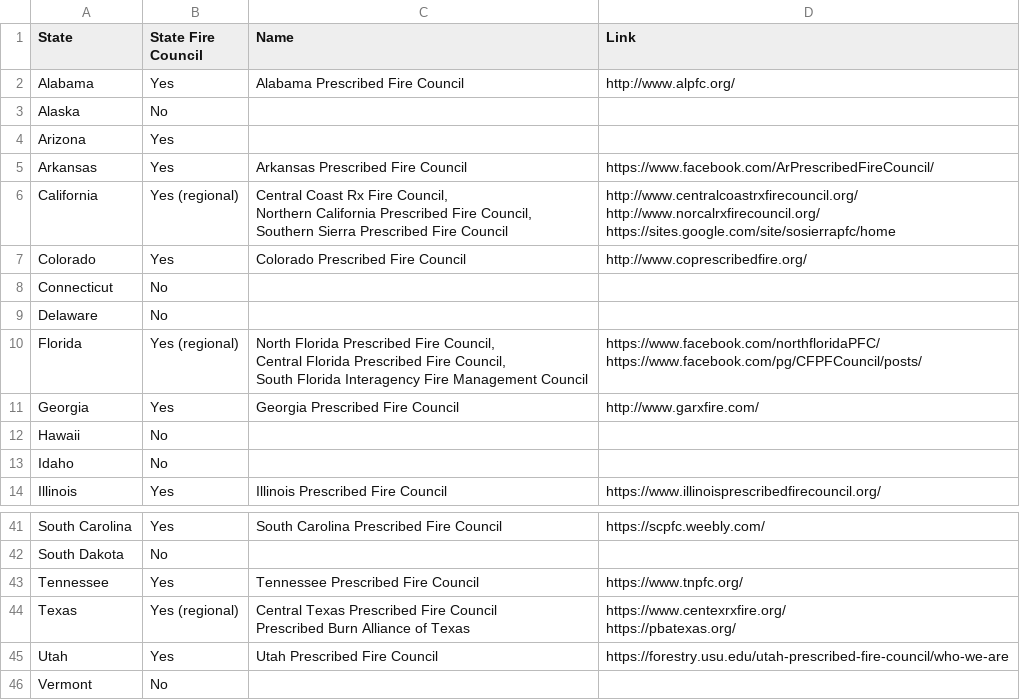
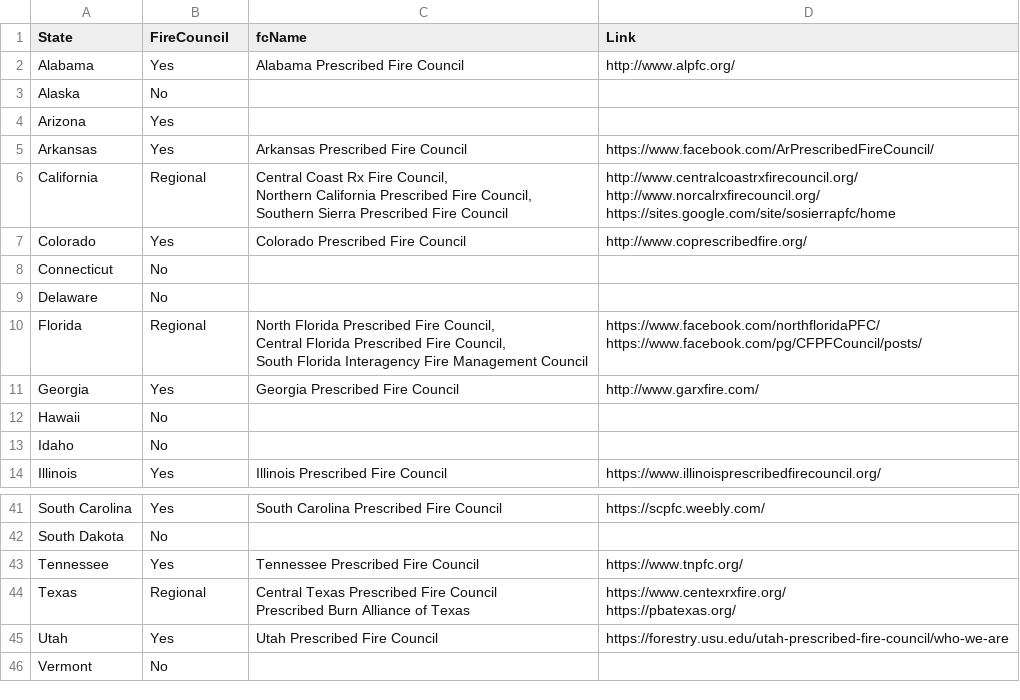
Before and after one commit to staceymarion/Rx-Fire-State-Legislation, a CSV file: data/state_fire_council.csv, drawn as a sheet; only a part is shown, gaps mark what is left out.

```diff
--- a/data/state_fire_council.csv
+++ b/data/state_fire_council.csv
@@ -1,2 +1,2 @@
-State,State Fire Council,Name,Link
+State,FireCouncil,fcName,Link
 Alabama,Yes,Alabama Prescribed Fire Council,http://www.alpfc.org/
@@ -5,7 +5,7 @@ Arizona,Yes,,
 Arkansas,Yes,Arkansas Prescribed Fire Council,https://www.facebook.com/ArPrescribedFireCouncil/
-California,Yes (regional),"Central Coast Rx Fire Council,
-Northern California Prescribed Fire Council,
-Southern Sierra Prescribed Fire Council","http://www.centralcoastrxfirecouncil.org/
-http://www.norcalrxfirecouncil.org/
-https://sites.google.com/site/sosierrapfc/home"
+California,Regional,"Central Coast Rx Fire Council,
+Northern California Prescribed Fire Council,
+Southern Sierra Prescribed Fire Council","http://www.centralcoastrxfirecouncil.org/
+http://www.norcalrxfirecouncil.org/
+https://sites.google.com/site/sosierrapfc/home"
 Colorado,Yes,Colorado Prescribed Fire Council,http://www.coprescribedfire.org/
@@ -13,7 +13,7 @@ Connecticut,No,,
 Delaware,No,,
-Florida,Yes (regional),"North Florida Prescribed Fire Council,
-Central Florida Prescribed Fire Council,
-South Florida Interagency Fire Management Council","https://www.facebook.com/northfloridaPFC/
-https://www.facebook.com/pg/CFPFCouncil/posts/
-"
+Florida,Regional,"North Florida Prescribed Fire Council,
+Central Florida Prescribed Fire Council,
+South Florida Interagency Fire Management Council","https://www.facebook.com/northfloridaPFC/
+https://www.facebook.com/pg/CFPFCouncil/posts/
+"
 Georgia,Yes,Georgia Prescribed Fire Council,http://www.garxfire.com/
@@ -51,5 +51,5 @@ South Dakota,No,,
 Tennessee,Yes,Tennessee Prescribed Fire Council,https://www.tnpfc.org/
-Texas,Yes (regional),"Central Texas Prescribed Fire Council
-Prescribed Burn Alliance of Texas","https://www.centexrxfire.org/
-https://pbatexas.org/"
+Texas,Regional,"Central Texas Prescribed Fire Council
+Prescribed Burn Alliance of Texas","https://www.centexrxfire.org/
+https://pbatexas.org/"
 Utah,Yes,Utah Prescribed Fire Council,https://forestry.usu.edu/utah-prescribed-fire-council/who-we-are
```
Also changed, not shown: data/acres_burned.csv, data/authorization_time.csv, 12 other files.
